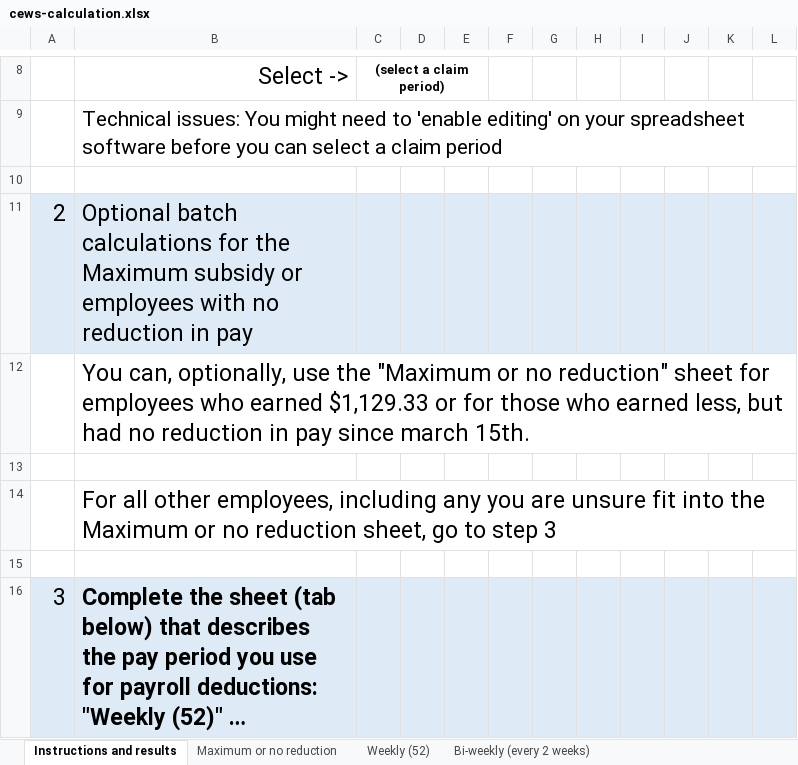
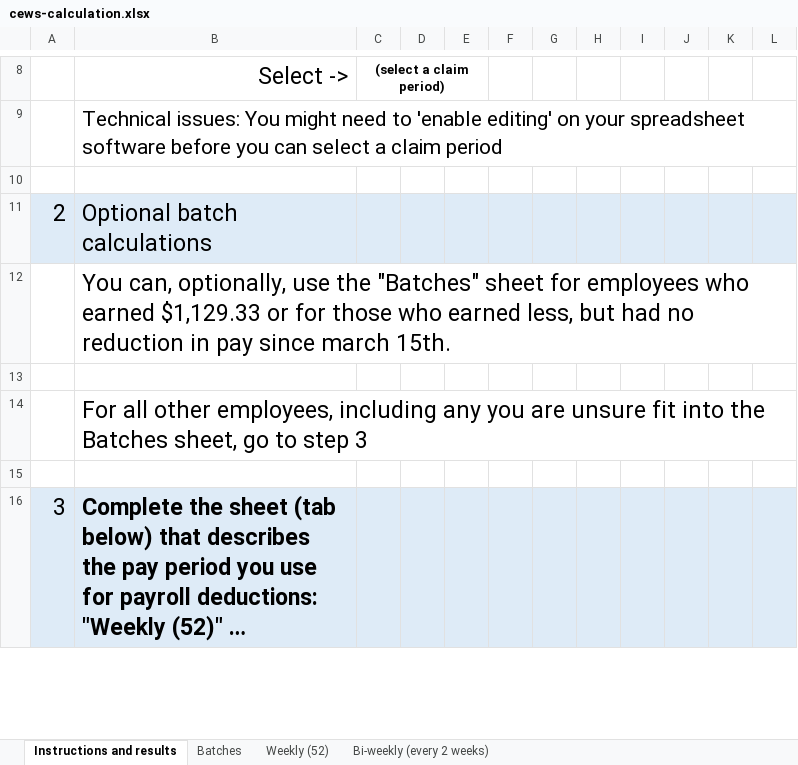
Before and after one commit to gc-proto/wayfinding-orientation, an Excel workbook: proto/wage-subsidy/cews-calculation.xlsx, sheet Instructions and results, drawn as a sheet; only a part is shown, gaps mark what is left out; long unchanged cells end in …; values as stored, in another font and other column widths than the file's, no borders; the diff names each change by its address in the sheet, - before the commit and + after, or states it on an @@ line.

```diff
--- a/proto/wage-subsidy/cews-calculation.xlsx (sheet Instructions and results)
+++ b/proto/wage-subsidy/cews-calculation.xlsx (sheet Instructions and results)
-sheet tab: Maximum or no reduction
+sheet tab: Batches
-B11: …batch calculations for the Maximum subsidy or employees with no reduction in pay
+B11: …batch calculations
-B12: …use the "Maximum or no reduction" sheet for…
+B12: …use the "Batches" sheet for…
-B14: …into the Maximum or no reduction sheet, go…
+B14: …into the Batches sheet, go…
```
Also changed, not shown: sheet Batches, formulas that keep their value, proto/wage-subsidy/calculation-ssuc.xlsx, 1 other file.
